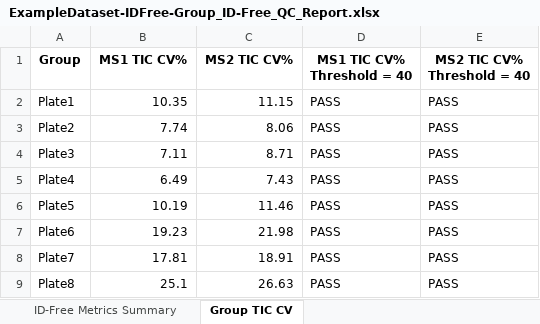
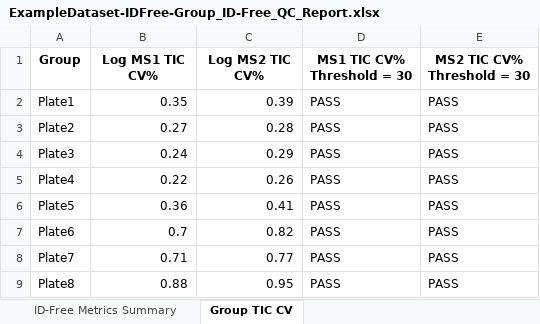
Before and after one commit to csmc-vaneykjlab/QCeltis, an Excel workbook: example-dataset/results/IDFree_GroupComparison_QCResult/ExampleDataset-IDFree-Group_ID-Free_QC_Report.xlsx, sheet Group TIC CV, drawn as a sheet; values as stored, in another font and other column widths than the file's, no borders; the diff names each change by its address in the sheet, - before the commit and + after, or states it on an @@ line.

```diff
--- a/example-dataset/results/IDFree_GroupComparison_QCResult/ExampleDataset-IDFree-Group_ID-Free_QC_Report.xlsx (sheet Group TIC CV)
+++ b/example-dataset/results/IDFree_GroupComparison_QCResult/ExampleDataset-IDFree-Group_ID-Free_QC_Report.xlsx (sheet Group TIC CV)
-B1: MS1 TIC CV%
+B1: Log MS1 TIC CV%
-C1: MS2 TIC CV%
+C1: Log MS2 TIC CV%
-D1: MS1 TIC CV% Threshold = 40
+D1: MS1 TIC CV% Threshold = 30
-E1: MS2 TIC CV% Threshold = 40
+E1: MS2 TIC CV% Threshold = 30
-B2 (Log MS1 TIC CV%): 10.35
+B2 (Log MS1 TIC CV%): 0.35
-C2 (Log MS2 TIC CV%): 11.15
+C2 (Log MS2 TIC CV%): 0.39
-B3 (Log MS1 TIC CV%): 7.74
+B3 (Log MS1 TIC CV%): 0.27
-C3 (Log MS2 TIC CV%): 8.06
+C3 (Log MS2 TIC CV%): 0.28
-B4 (Log MS1 TIC CV%): 7.11
+B4 (Log MS1 TIC CV%): 0.24
-C4 (Log MS2 TIC CV%): 8.71
+C4 (Log MS2 TIC CV%): 0.29
-B5 (Log MS1 TIC CV%): 6.49
+B5 (Log MS1 TIC CV%): 0.22
-C5 (Log MS2 TIC CV%): 7.43
+C5 (Log MS2 TIC CV%): 0.26
-B6 (Log MS1 TIC CV%): 10.19
+B6 (Log MS1 TIC CV%): 0.36
-C6 (Log MS2 TIC CV%): 11.46
+C6 (Log MS2 TIC CV%): 0.41
-B7 (Log MS1 TIC CV%): 19.23
+B7 (Log MS1 TIC CV%): 0.7
-C7 (Log MS2 TIC CV%): 21.98
+C7 (Log MS2 TIC CV%): 0.82
-B8 (Log MS1 TIC CV%): 17.81
+B8 (Log MS1 TIC CV%): 0.71
-C8 (Log MS2 TIC CV%): 18.91
+C8 (Log MS2 TIC CV%): 0.77
-B9 (Log MS1 TIC CV%): 25.1
+B9 (Log MS1 TIC CV%): 0.88
-C9 (Log MS2 TIC CV%): 26.63
+C9 (Log MS2 TIC CV%): 0.95
```
Also changed, not shown: sheet ID-Free Metrics Summary, example-dataset/results/IDBased_GroupComparison_QCResult/ExampleDataset-IDBased-Group_ProteinLevel_QC_Report.xlsx, example-dataset/results/IDBased_GroupComparison_QCResult/ExampleDataset-IDBased-Group_QC_Status_Report.xlsx, 8 other files.
